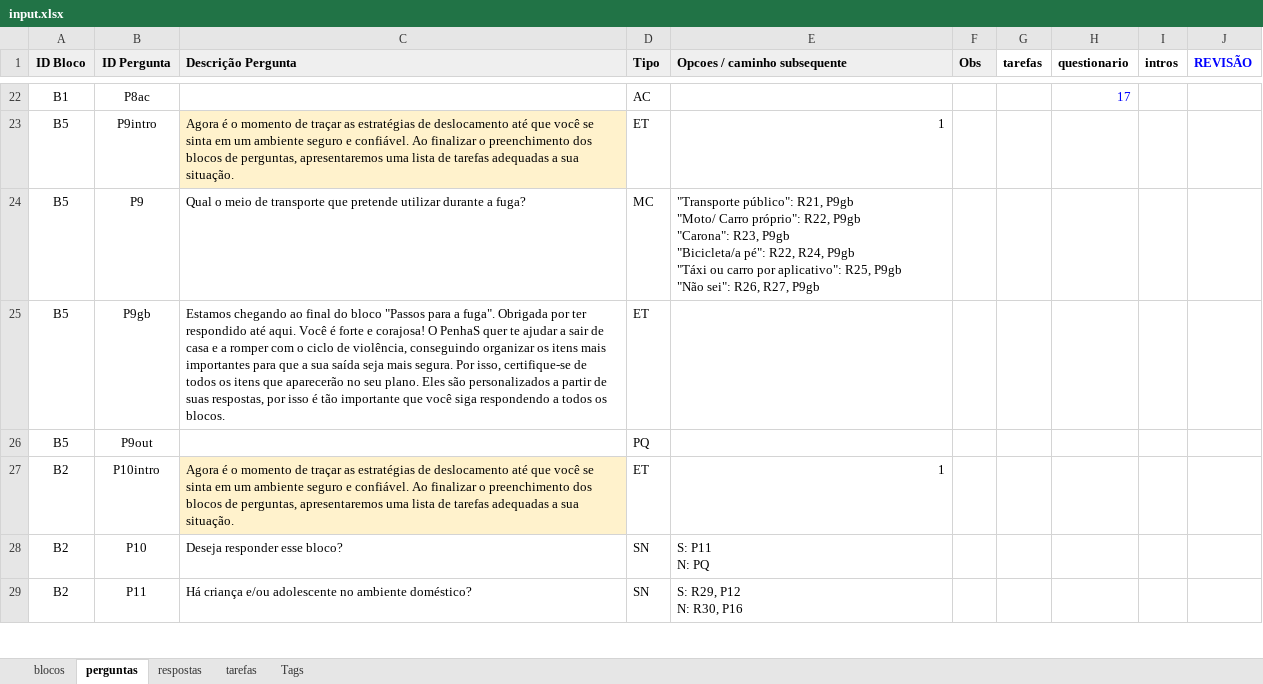
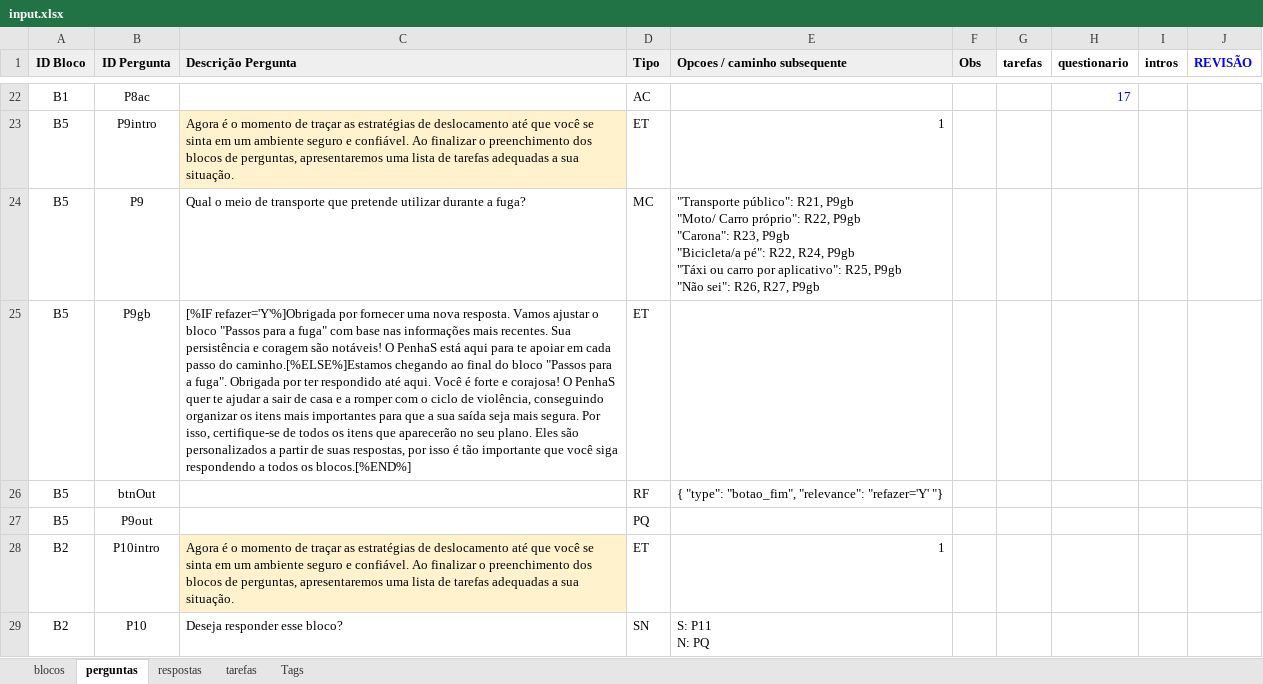
Before and after one commit to institutoazmina/penhas-backend, an Excel workbook: lost-and-found/parser-quiz/input.xlsx, sheet perguntas, drawn as a sheet; only a part is shown, gaps mark what is left out; the shorter side is filled out with more unchanged rows; values as stored, in another font and other column widths than the file's, no borders; charts and pictures not drawn; the diff names each change by its address in the sheet, - before the commit and + after, or states it on an @@ line.

Commit message:
Update quiz

```diff
--- a/lost-and-found/parser-quiz/input.xlsx (sheet perguntas)
+++ b/lost-and-found/parser-quiz/input.xlsx (sheet perguntas)
-C25 (Descrição Pergunta): Estamos chegando ao final do bloco "Passos para a fuga". Obrigada por ter respondido até aqui. Você é forte e corajosa! O PenhaS quer te ajudar a sair de casa e a romper com o ciclo de violência, conseguindo organizar os itens mais importantes para que a sua saída seja mais segura. Por isso, certifique-se de todos os itens que aparecerão no seu plano. Eles são personalizados a partir de suas respostas, por isso é tão importante que você siga respondendo a todos os blocos.
+C25 (Descrição Pergunta): [%IF refazer='Y'%]Obrigada por fornecer uma nova resposta. Vamos ajustar o bloco "Passos para a fuga" com base nas informações mais recentes. Sua persistência e coragem são notáveis! O PenhaS está aqui para te apoiar em cada passo do caminho.[%ELSE%]Estamos chegando ao final do bloco "Passos para a fuga". Obrigada por ter respondido até aqui. Você é forte e corajosa! O PenhaS quer te ajudar a sair de casa e a romper com o ciclo de violência, conseguindo organizar os itens mais importantes para que a sua saída seja mais segura. Por isso, certifique-se de todos os itens que aparecerão no seu plano. Eles são personalizados a partir de suas respostas, por isso é tão importante que você siga respondendo a todos os blocos.[%END%]
+row 26: B5 | btnOut |  | RF | { "type": "botao_fim", "relevance": "refazer='Y' "}
```
Also changed, not shown: sheet Tags, 2 other files.
